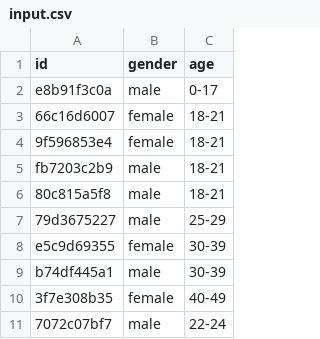
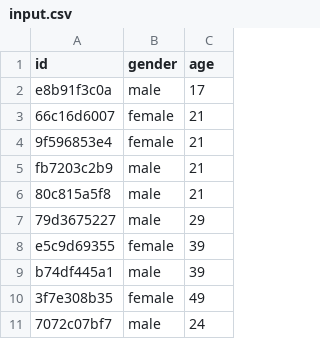
Before and after one commit to talrasha007/rdd.js, a CSV file: example/file/input.csv, drawn as a sheet.

```diff
--- a/example/file/input.csv
+++ b/example/file/input.csv
@@ -1,11 +1,11 @@
 id,gender,age
-e8b91f3c0a,male,0-17
-66c16d6007,female,18-21
-9f596853e4,female,18-21
-fb7203c2b9,male,18-21
-80c815a5f8,male,18-21
-79d3675227,male,25-29
-e5c9d69355,female,30-39
-b74df445a1,male,30-39
-3f7e308b35,female,40-49
-7072c07bf7,male,22-24
+e8b91f3c0a,male,17
+66c16d6007,female,21
+9f596853e4,female,21
+fb7203c2b9,male,21
+80c815a5f8,male,21
+79d3675227,male,29
+e5c9d69355,female,39
+b74df445a1,male,39
+3f7e308b35,female,49
+7072c07bf7,male,24
```
Also changed, not shown: 1 other file.
